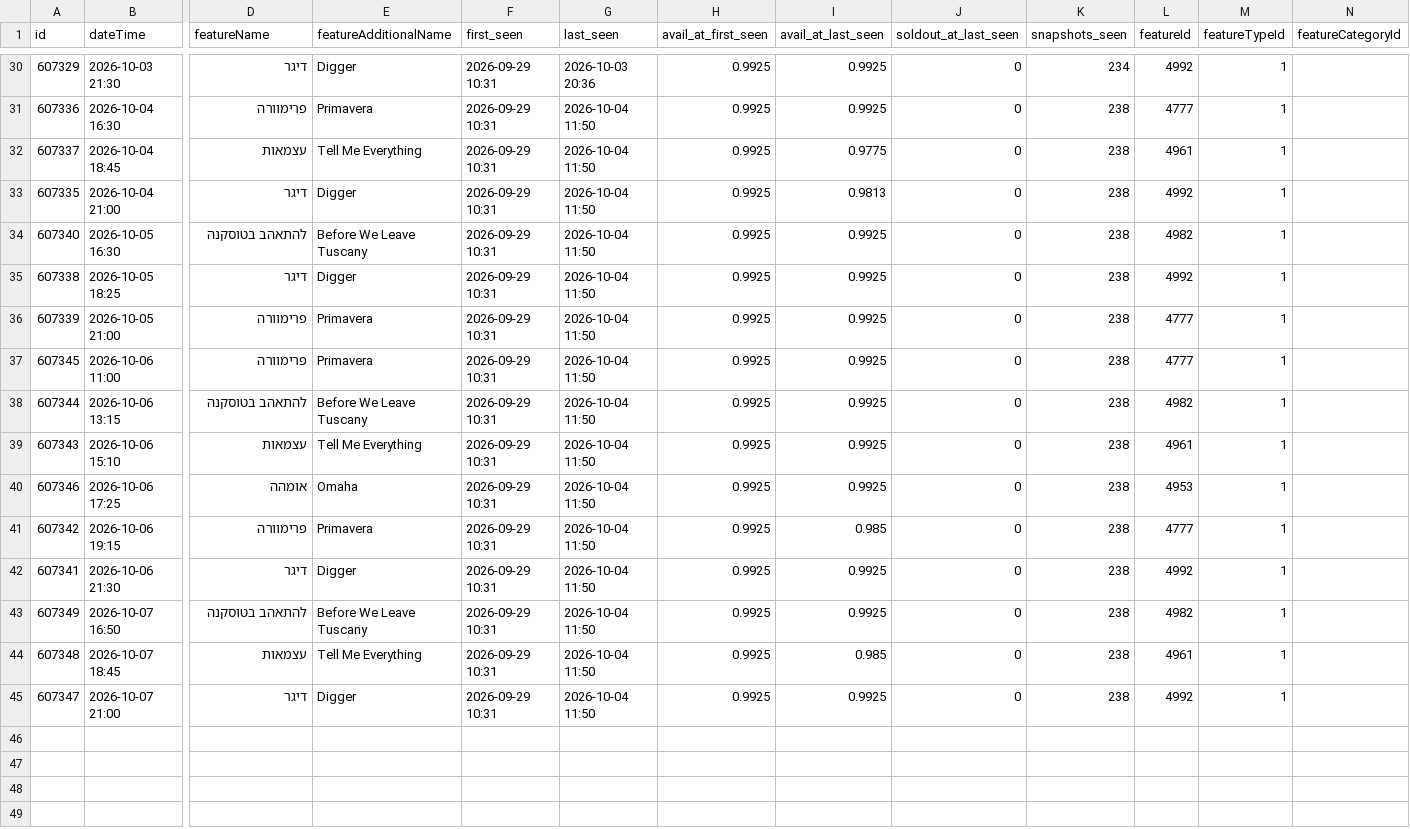
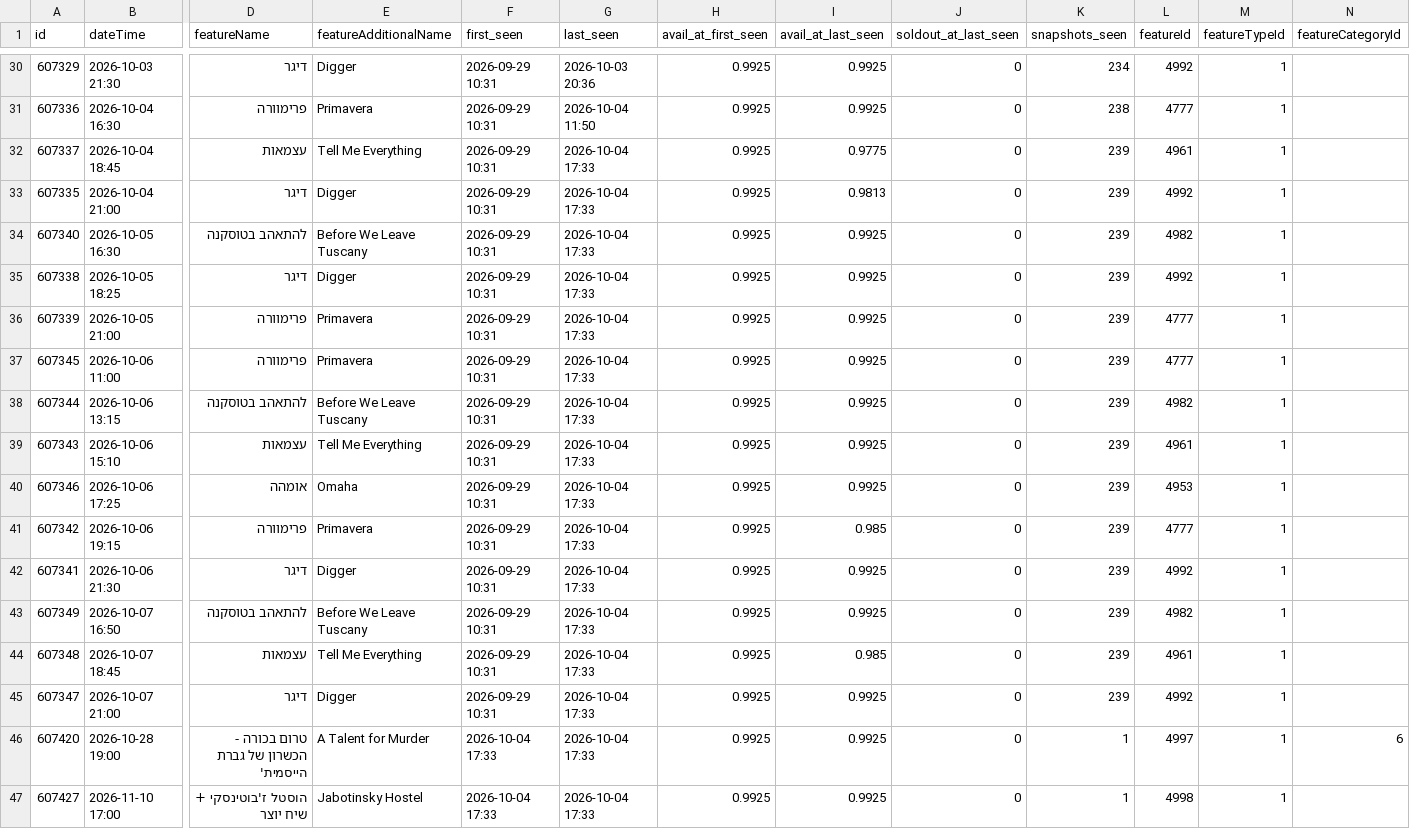
Before and after one commit to guy-go-ld/lev-smadar-tracker, a CSV file: data/presentations.csv, drawn as a sheet; only a part is shown, gaps mark what is left out; rows hold the shown columns only; the diff names each change by its address in the sheet, - before the commit and + after, or states it on an @@ line.

Commit message:
snapshot 2026-10-04 17:33

```diff
--- a/data/presentations.csv
+++ b/data/presentations.csv
-G32:G45 (last_seen): 2026-10-04 11:50
+G32:G45 (last_seen): 2026-10-04 17:33
-K32:K45 (snapshots_seen): 238
+K32:K45 (snapshots_seen): 239
+row 46: 607420 | 2026-10-28 19:00 | טרום בכורה - הכשרון של גברת הייסמית' | A Talent for Murder | 2026-10-04 17:33 | 2026-10-04 17:33 | 0.9925 | 0.9925 | 0 | 1 | 4997 | 1 | 6
+row 47: 607427 | 2026-11-10 17:00 | הוסטל ז'בוטינסקי + שיח יוצר | Jabotinsky Hostel | 2026-10-04 17:33 | 2026-10-04 17:33 | 0.9925 | 0.9925 | 0 | 1 | 4998 | 1
```
Also changed, not shown: data/attendance.csv, data/changes/2026-10.csv, 5 other files.
